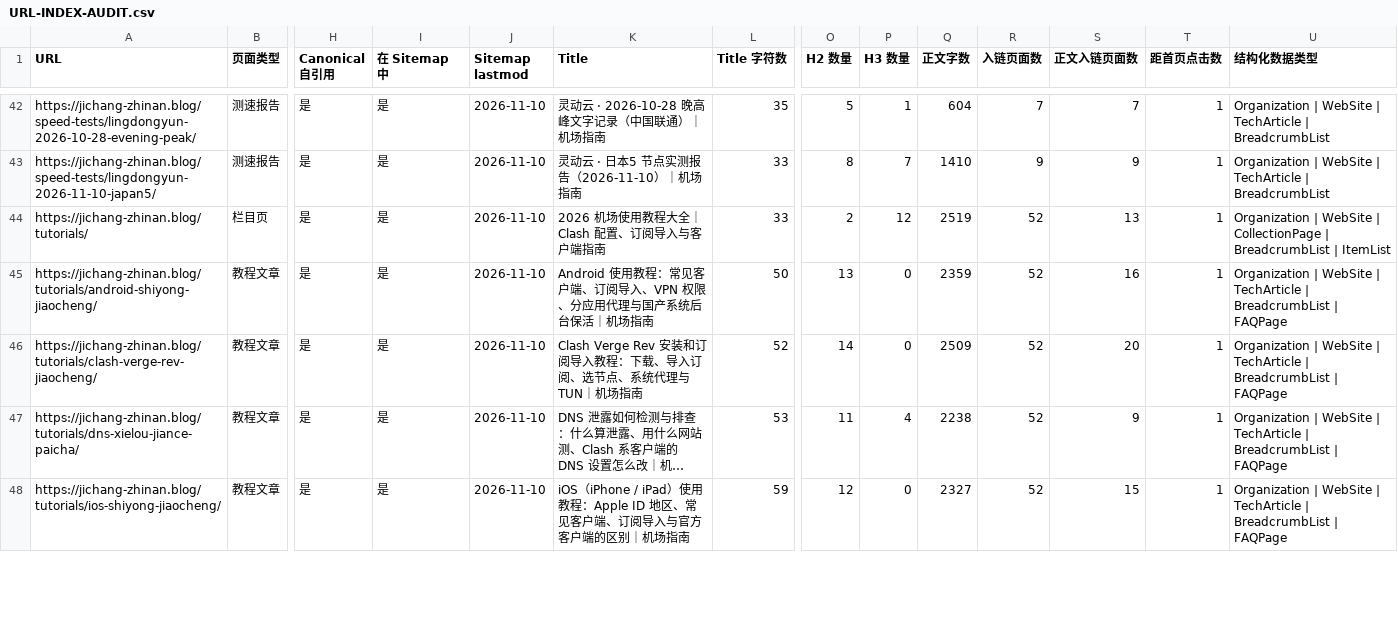
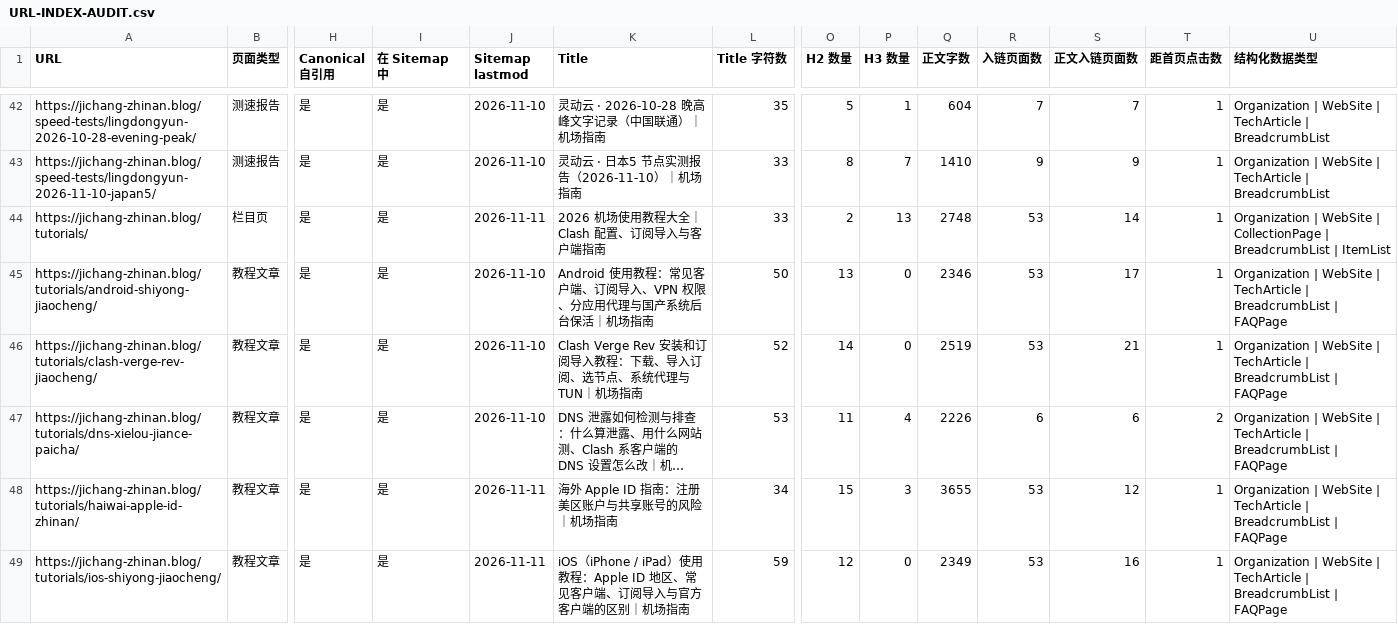
Before and after one commit to jichangzhinan666/jichang-zhinan.blog, a CSV file: URL-INDEX-AUDIT.csv, drawn as a sheet; only a part is shown, gaps mark what is left out; long unchanged cells end in …; addresses are those after the commit; rows hold the shown columns only; the diff covers the shown part only; the diff names each change by its address in the sheet, - before the commit and + after, or states it on an @@ line.

```diff
--- a/URL-INDEX-AUDIT.csv
+++ b/URL-INDEX-AUDIT.csv
-J44 (Sitemap lastmod): 2026-11-10
+J44 (Sitemap lastmod): 2026-11-11
-P44 (H3 数量): 12
+P44 (H3 数量): 13
-Q44 (正文字数): 2519
+Q44 (正文字数): 2748
-R44:R46 (入链页面数): 52
+R44:R46 (入链页面数): 53
-S44 (正文入链页面数): 13
+S44 (正文入链页面数): 14
-Q45 (正文字数): 2359
+Q45 (正文字数): 2346
-S45 (正文入链页面数): 16
+S45 (正文入链页面数): 17
-Q46 (正文字数): 2509
+Q46 (正文字数): 2519
-S46 (正文入链页面数): 20
+S46 (正文入链页面数): 21
-Q47 (正文字数): 2238
+Q47 (正文字数): 2226
-R47 (入链页面数): 52
+R47 (入链页面数): 6
-S47 (正文入链页面数): 9
+S47 (正文入链页面数): 6
-T47 (距首页点击数): 1
+T47 (距首页点击数): 2
+row 48: https://jichang-zhinan.blog/tutorials/haiwai-apple-id-zhinan/ | 教程文章 | 是 | 是 | 2026-11-11 | 海外 Apple ID 指南：注册美区账户与共享账号的风险｜机场指南 | 34 | 15 | 3 | 3655 | 53 | 12 | 1 | Organization | WebSite | TechArticle | BreadcrumbList | FAQPage
-J49 (Sitemap lastmod): 2026-11-10
+J49 (Sitemap lastmod): 2026-11-11
-Q49 (正文字数): 2327
+Q49 (正文字数): 2349
-R49 (入链页面数): 52
+R49 (入链页面数): 53
-S49 (正文入链页面数): 15
+S49 (正文入链页面数): 16
```
Also changed, not shown: 53 edited cells elsewhere in this file, KEYWORD-MAPPING.csv, 11 other files.
